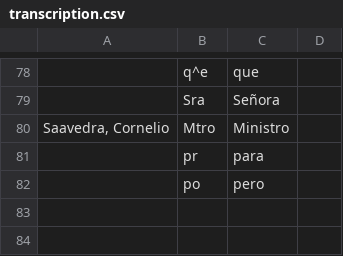
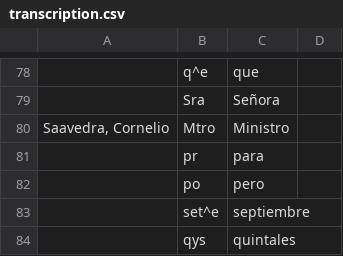
Before and after one commit to Proyecto-Ocupacion-Araucania-UChile/model-HTR, a CSV file: transcription.csv, drawn as a sheet; only a part is shown, gaps mark what is left out; the diff names each change by its address in the sheet, - before the commit and + after, or states it on an @@ line.

```diff
--- a/transcription.csv
+++ b/transcription.csv
+row 83:  | set^e | septiembre
+row 84:  | qys | quintales
```
Also changed, not shown: 31 other files.
